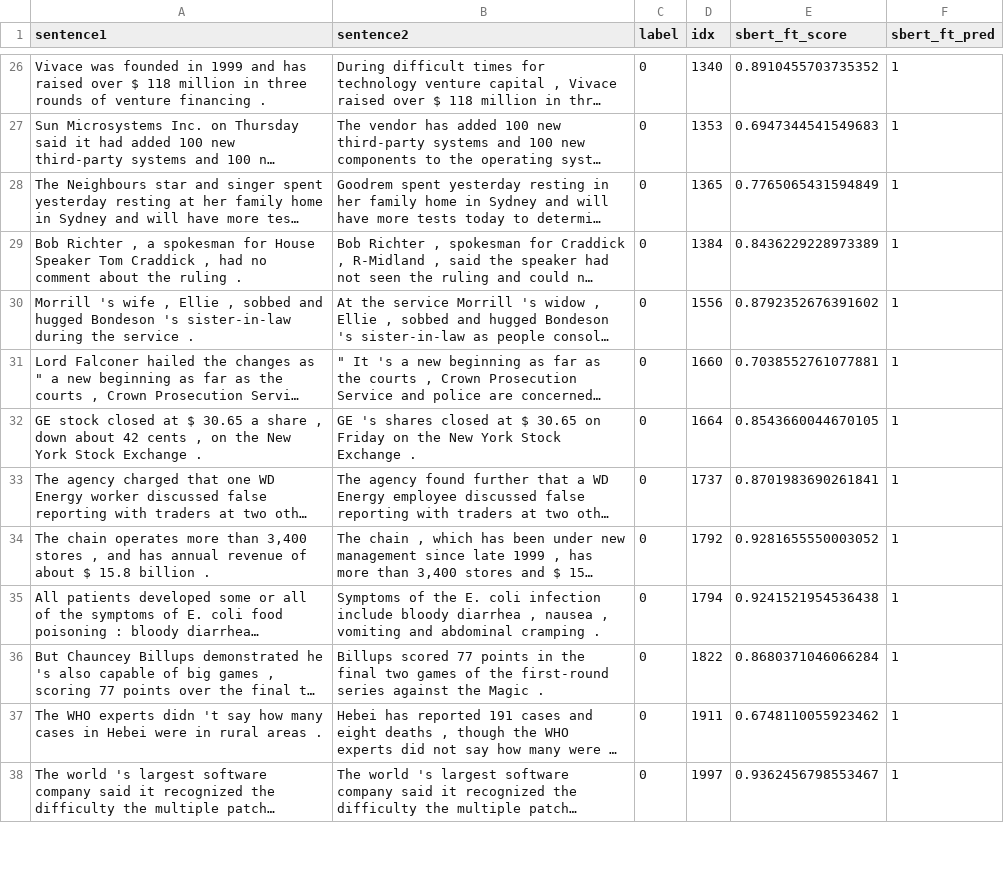
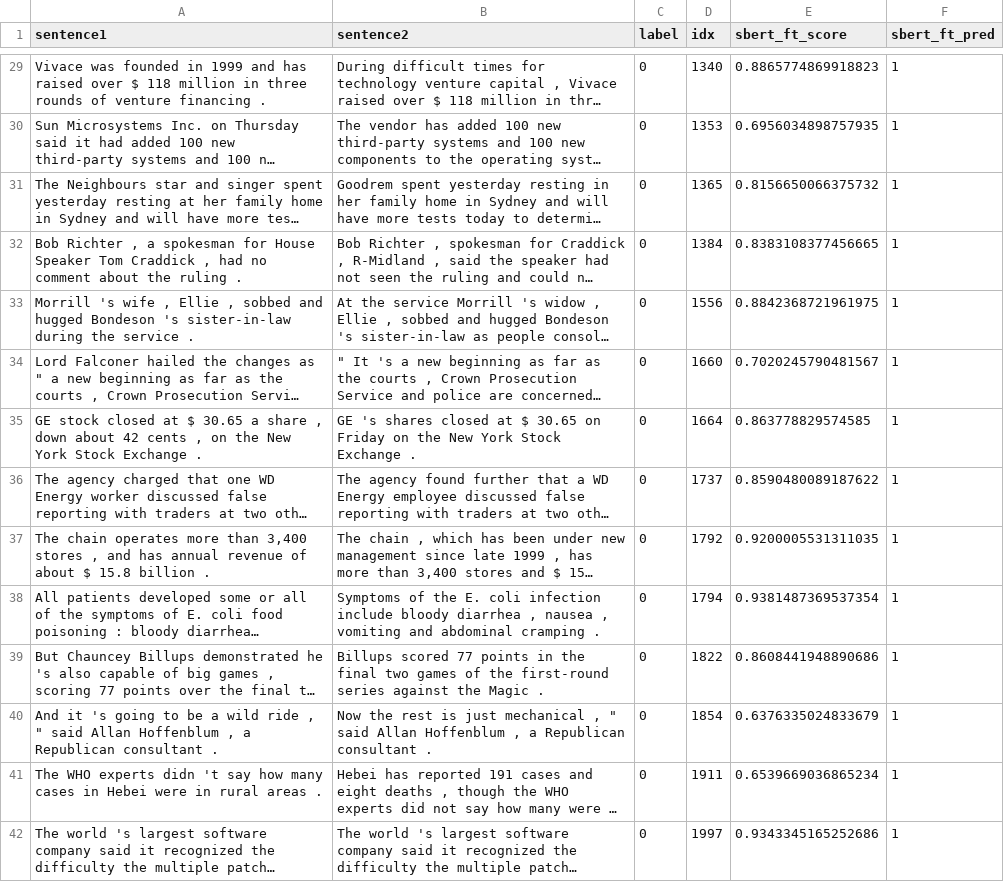
Before and after one commit to RedInJector/NLP-assignment, a CSV file: src/output/mrpc_false_positives.csv, drawn as a sheet; only a part is shown, gaps mark what is left out; long unchanged cells end in …; addresses are those after the commit; the diff covers the shown part only; the diff names each change by its address in the sheet, - before the commit and + after, or states it on an @@ line.

```diff
--- a/src/output/mrpc_false_positives.csv
+++ b/src/output/mrpc_false_positives.csv
-E29 (sbert_ft_score): 0.8910455703735352
+E29 (sbert_ft_score): 0.8865774869918823
-E30 (sbert_ft_score): 0.6947344541549683
+E30 (sbert_ft_score): 0.6956034898757935
-E31 (sbert_ft_score): 0.7765065431594849
+E31 (sbert_ft_score): 0.8156650066375732
-E32 (sbert_ft_score): 0.8436229228973389
+E32 (sbert_ft_score): 0.8383108377456665
-E33 (sbert_ft_score): 0.8792352676391602
+E33 (sbert_ft_score): 0.8842368721961975
-E34 (sbert_ft_score): 0.7038552761077881
+E34 (sbert_ft_score): 0.7020245790481567
-E35 (sbert_ft_score): 0.8543660044670105
+E35 (sbert_ft_score): 0.863778829574585
-E36 (sbert_ft_score): 0.8701983690261841
+E36 (sbert_ft_score): 0.8590480089187622
-E37 (sbert_ft_score): 0.9281655550003052
+E37 (sbert_ft_score): 0.9200005531311035
-E38 (sbert_ft_score): 0.9241521954536438
+E38 (sbert_ft_score): 0.9381487369537354
-E39 (sbert_ft_score): 0.8680371046066284
+E39 (sbert_ft_score): 0.8608441948890686
+row 40: And it 's going to be a wild ride , " said Allan Hoffenblum , a Republican consultant . | Now the rest is just mechanical , " said Allan Hoffenblum , a Republican consultant . | 0 | 1854 | 0.6376335024833679 | 1
-E41 (sbert_ft_score): 0.6748110055923462
+E41 (sbert_ft_score): 0.6539669036865234
-E42 (sbert_ft_score): 0.9362456798553467
+E42 (sbert_ft_score): 0.9343345165252686
```
Also changed, not shown: 5 added rows and 65 edited cells elsewhere in this file, src/output/cross_dataset_rank_summary.csv, src/output/mrpc_false_negatives.csv, 11 other files.
